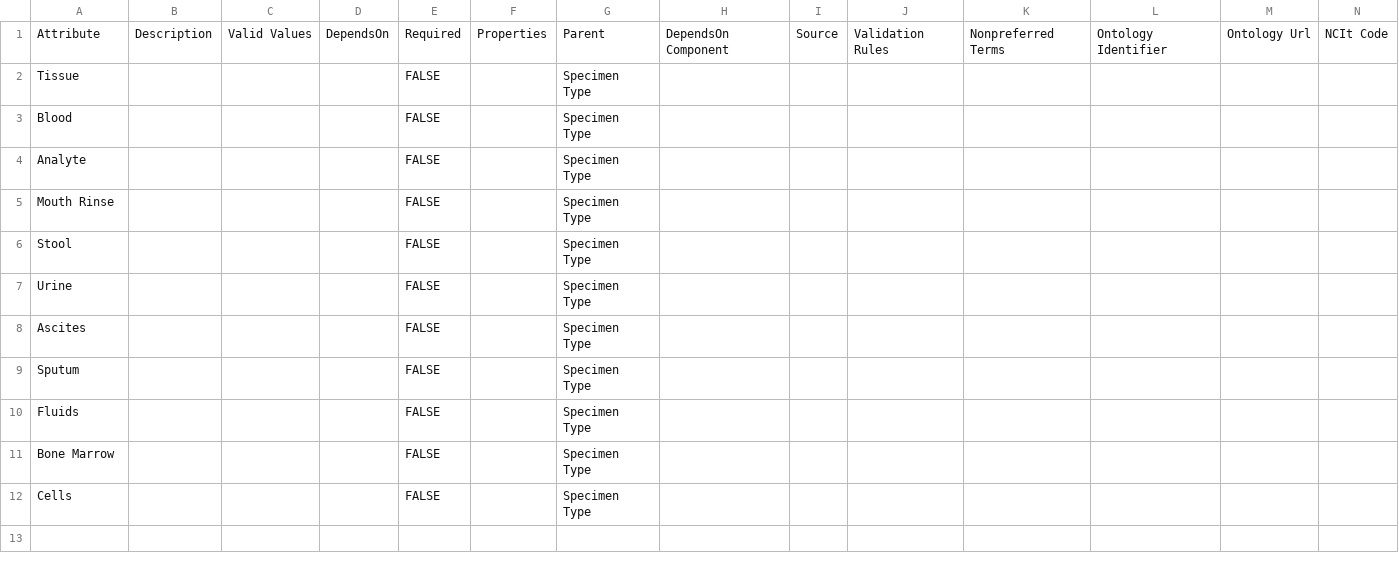
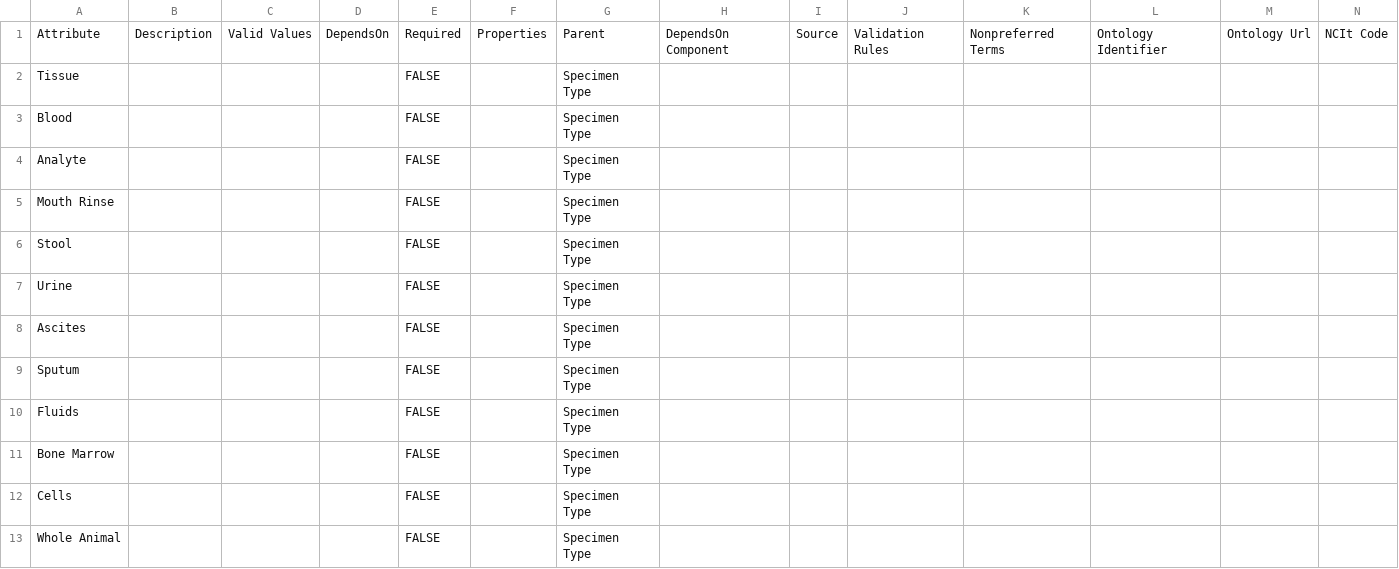
Before and after one commit to mc2-center/data-models, a CSV file: modules/biospecimen/specimenType.csv, drawn as a sheet; only a part is shown; rows hold the shown columns only; the diff names each change by its address in the sheet, - before the commit and + after, or states it on an @@ line.

Commit message:
Add "Whole Animal" as specimen type

```diff
--- a/modules/biospecimen/specimenType.csv
+++ b/modules/biospecimen/specimenType.csv
+row 13: Whole Animal |  |  |  | FALSE |  | Specimen Type
```
